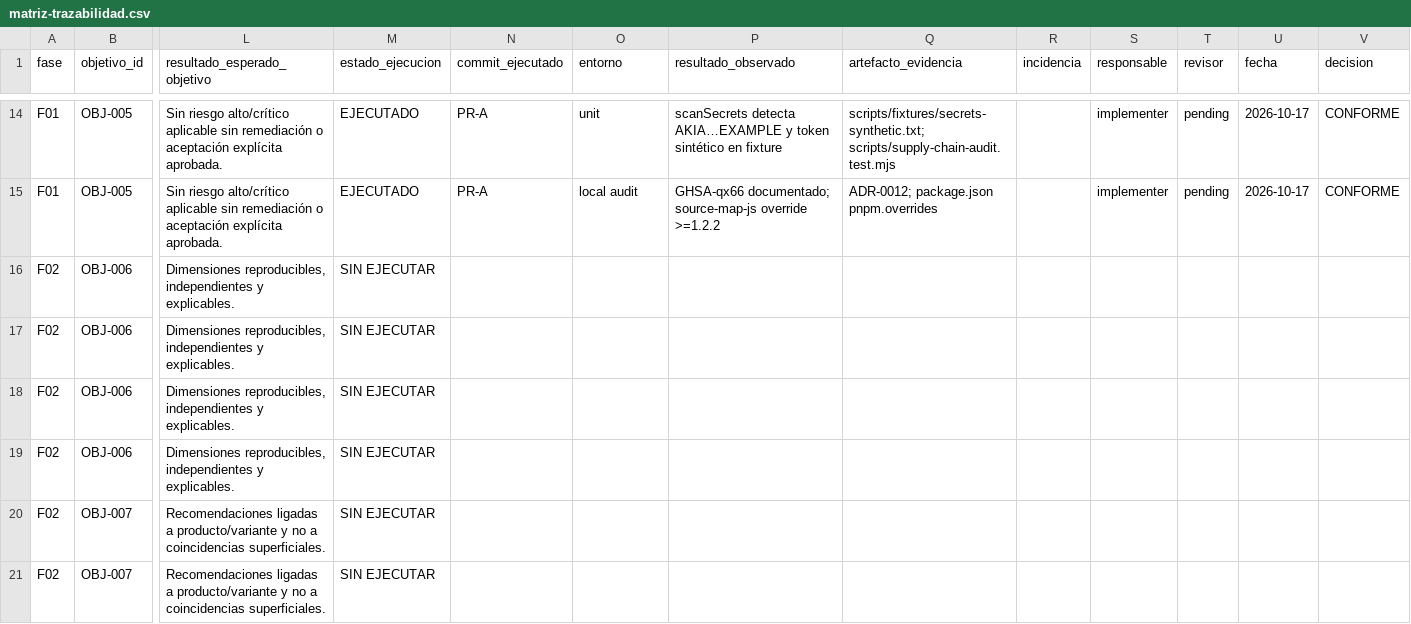
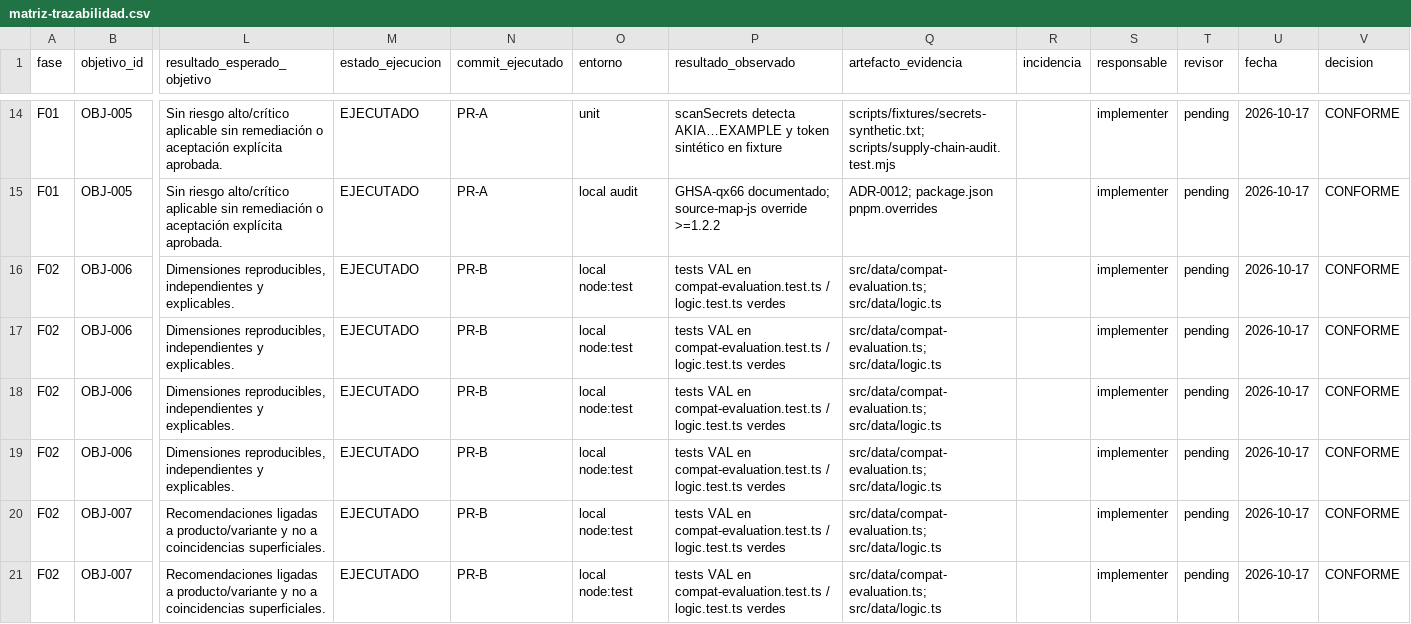
Before and after one commit to Soluciones-Alexendros/vapelog, a CSV file: docs/cierre/matriz-trazabilidad.csv, drawn as a sheet; only a part is shown, gaps mark what is left out; the diff covers the shown part only; the diff names each change by its address in the sheet, - before the commit and + after, or states it on an @@ line.

Commit message:
fix(data): compatibilidad dimensional canónica sin regex de legado
Evalúa física/eléctrica desde datos tipados, deriva CompatKind del
resultado y endurece nicokit/recomendaciones (VAL-006–008).

```diff
--- a/docs/cierre/matriz-trazabilidad.csv
+++ b/docs/cierre/matriz-trazabilidad.csv
-M16:M21 (estado_ejecucion): SIN EJECUTAR
+M16:M21 (estado_ejecucion): EJECUTADO
-N16:N21 (commit_ejecutado): (empty)
+N16:N21 (commit_ejecutado): PR-B
-O16:O21 (entorno): (empty)
+O16:O21 (entorno): local node:test
-P16:P21 (resultado_observado): (empty)
+P16:P21 (resultado_observado): tests VAL en compat-evaluation.test.ts / logic.test.ts verdes
-Q16:Q21 (artefacto_evidencia): (empty)
+Q16:Q21 (artefacto_evidencia): src/data/compat-evaluation.ts; src/data/logic.ts
-S16:S21 (responsable): (empty)
+S16:S21 (responsable): implementer
-T16:T21 (revisor): (empty)
+T16:T21 (revisor): pending
-U16:U21 (fecha): (empty)
+U16:U21 (fecha): 2026-10-17
-V16:V21 (decision): (empty)
+V16:V21 (decision): CONFORME
```
Also changed, not shown: 45 edited cells elsewhere in this file, 4 other files.
